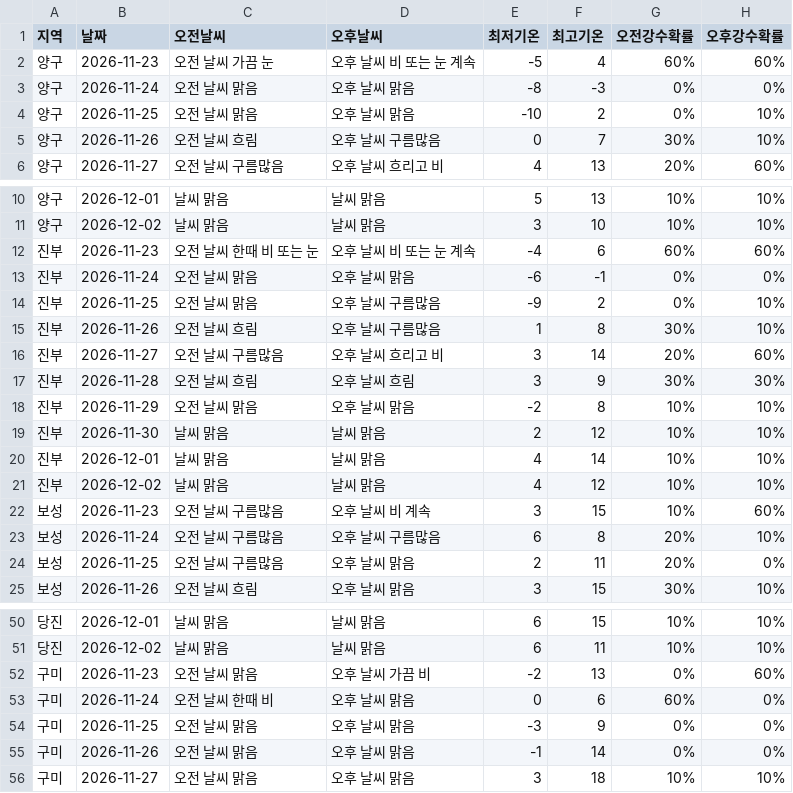
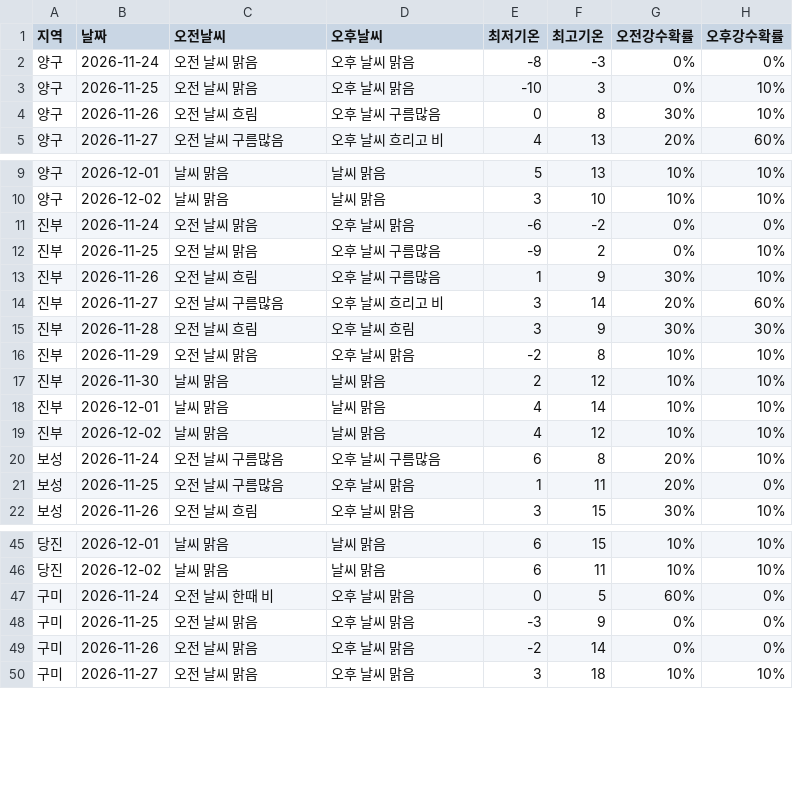
Before and after one commit to wngml7055/potato-times, a CSV file: data/weather.csv, drawn as a sheet; only a part is shown, gaps mark what is left out; the diff covers the shown part only.

```diff
--- a/data/weather.csv
+++ b/data/weather.csv
@@ -1,6 +1,5 @@
 지역,날짜,오전날씨,오후날씨,최저기온,최고기온,오전강수확률,오후강수확률
-양구,2026-11-23,오전 날씨 가끔 눈,오후 날씨 비 또는 눈 계속,-5,4,60%,60%
 양구,2026-11-24,오전 날씨 맑음,오후 날씨 맑음,-8,-3,0%,0%
-양구,2026-11-25,오전 날씨 맑음,오후 날씨 맑음,-10,2,0%,10%
-양구,2026-11-26,오전 날씨 흐림,오후 날씨 구름많음,0,7,30%,10%
+양구,2026-11-25,오전 날씨 맑음,오후 날씨 맑음,-10,3,0%,10%
+양구,2026-11-26,오전 날씨 흐림,오후 날씨 구름많음,0,8,30%,10%
 양구,2026-11-27,오전 날씨 구름많음,오후 날씨 흐리고 비,4,13,20%,60%
@@ -11,6 +10,5 @@
 양구,2026-12-02,날씨 맑음,날씨 맑음,3,10,10%,10%
-진부,2026-11-23,오전 날씨 한때 비 또는 눈,오후 날씨 비 또는 눈 계속,-4,6,60%,60%
-진부,2026-11-24,오전 날씨 맑음,오후 날씨 맑음,-6,-1,0%,0%
+진부,2026-11-24,오전 날씨 맑음,오후 날씨 맑음,-6,-2,0%,0%
 진부,2026-11-25,오전 날씨 맑음,오후 날씨 구름많음,-9,2,0%,10%
-진부,2026-11-26,오전 날씨 흐림,오후 날씨 구름많음,1,8,30%,10%
+진부,2026-11-26,오전 날씨 흐림,오후 날씨 구름많음,1,9,30%,10%
 진부,2026-11-27,오전 날씨 구름많음,오후 날씨 흐리고 비,3,14,20%,60%
@@ -21,5 +19,4 @@
 진부,2026-12-02,날씨 맑음,날씨 맑음,4,12,10%,10%
-보성,2026-11-23,오전 날씨 구름많음,오후 날씨 비 계속,3,15,10%,60%
 보성,2026-11-24,오전 날씨 구름많음,오후 날씨 구름많음,6,8,20%,10%
-보성,2026-11-25,오전 날씨 구름많음,오후 날씨 맑음,2,11,20%,0%
+보성,2026-11-25,오전 날씨 구름많음,오후 날씨 맑음,1,11,20%,0%
 보성,2026-11-26,오전 날씨 흐림,오후 날씨 맑음,3,15,30%,10%
@@ -51,6 +46,5 @@
 당진,2026-12-02,날씨 맑음,날씨 맑음,6,11,10%,10%
-구미,2026-11-23,오전 날씨 맑음,오후 날씨 가끔 비,-2,13,0%,60%
-구미,2026-11-24,오전 날씨 한때 비,오후 날씨 맑음,0,6,60%,0%
+구미,2026-11-24,오전 날씨 한때 비,오후 날씨 맑음,0,5,60%,0%
 구미,2026-11-25,오전 날씨 맑음,오후 날씨 맑음,-3,9,0%,0%
-구미,2026-11-26,오전 날씨 맑음,오후 날씨 맑음,-1,14,0%,0%
+구미,2026-11-26,오전 날씨 맑음,오후 날씨 맑음,-2,14,0%,0%
 구미,2026-11-27,오전 날씨 맑음,오후 날씨 맑음,3,18,10%,10%
```
Also changed, not shown: 2 removed rows and 2 edited cells elsewhere in this file.
